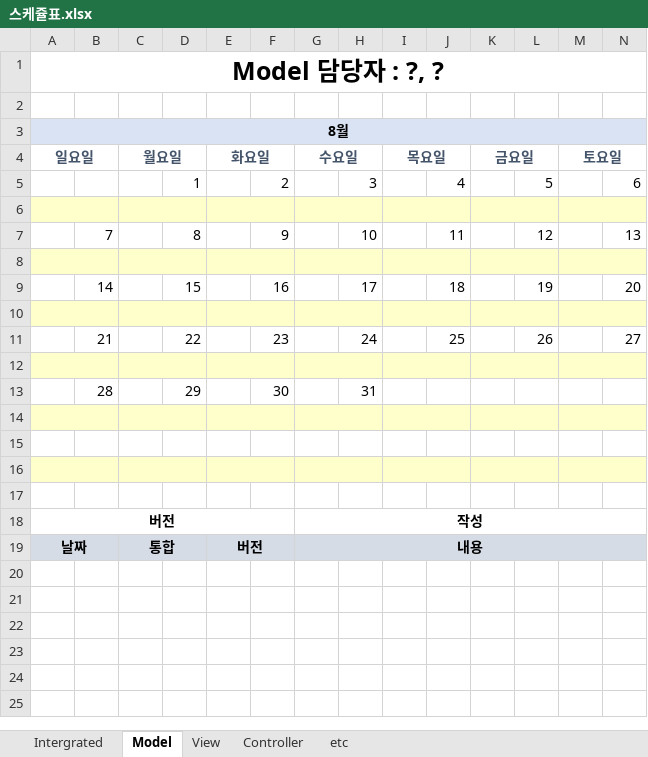
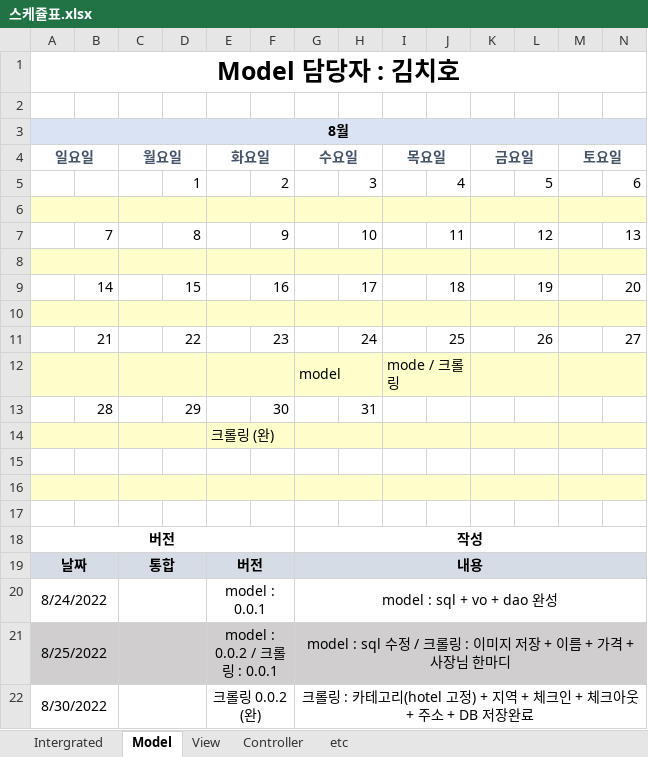
Before and after one commit to 0607TechThree/TechTrip, an Excel workbook: 설계 및 회의 자료/스케쥴표.xlsx, sheet Model, drawn as a sheet; only a part is shown; values as stored, in another font and other column widths than the file's, no borders; rows hold the shown columns only; the diff names each change by its address in the sheet, - before the commit and + after, or states it on an @@ line.

Commit message:
model 스케줄

```diff
--- a/설계 및 회의 자료/스케쥴표.xlsx (sheet Model)
+++ b/설계 및 회의 자료/스케쥴표.xlsx (sheet Model)
-A1: Model 담당자 : ?, ?
+A1: Model 담당자 : 김치호
-row 12: (empty)
+row 12:  |  |  |  |  |  | model |  | mode / 크롤링
-E14: (empty)
+E14: 크롤링 (완)
+row 20: 8/24/2022 |  |  |  | model : 0.0.1 |  | model : sql + vo + dao 완성
+row 21: 8/25/2022 |  |  |  | model : 0.0.2 / 크롤링 : 0.0.1 |  | model : sql 수정 / 크롤링 : 이미지 저장 + 이름 + 가격 + 사장님 한마디
+row 22: 8/30/2022 |  |  |  | 크롤링 0.0.2 (완) |  | 크롤링 : 카테고리(hotel 고정) + 지역 + 체크인 + 체크아웃 + 주소 + DB 저장완료
```
